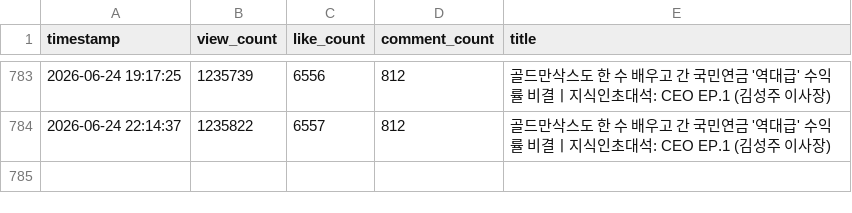
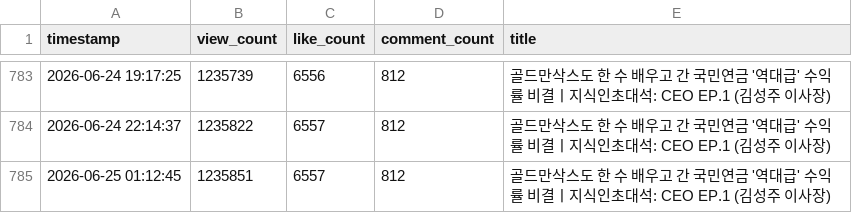
Before and after one commit to alisyos/youtube_monitoring, a CSV file: video_stats_20260423.csv, drawn as a sheet; only a part is shown, gaps mark what is left out; the diff names each change by its address in the sheet, - before the commit and + after, or states it on an @@ line.

```diff
--- a/video_stats_20260423.csv
+++ b/video_stats_20260423.csv
+row 785: 2026-06-25 01:12:45 | 1235851 | 6557 | 812 | 골드만삭스도 한 수 배우고 간 국민연금 '역대급' 수익률 비결ㅣ지식인초대석: CEO EP.1 (김성주 이사장)
```
Also changed, not shown: video_stats_20260214.csv, video_stats_20260220.csv.
